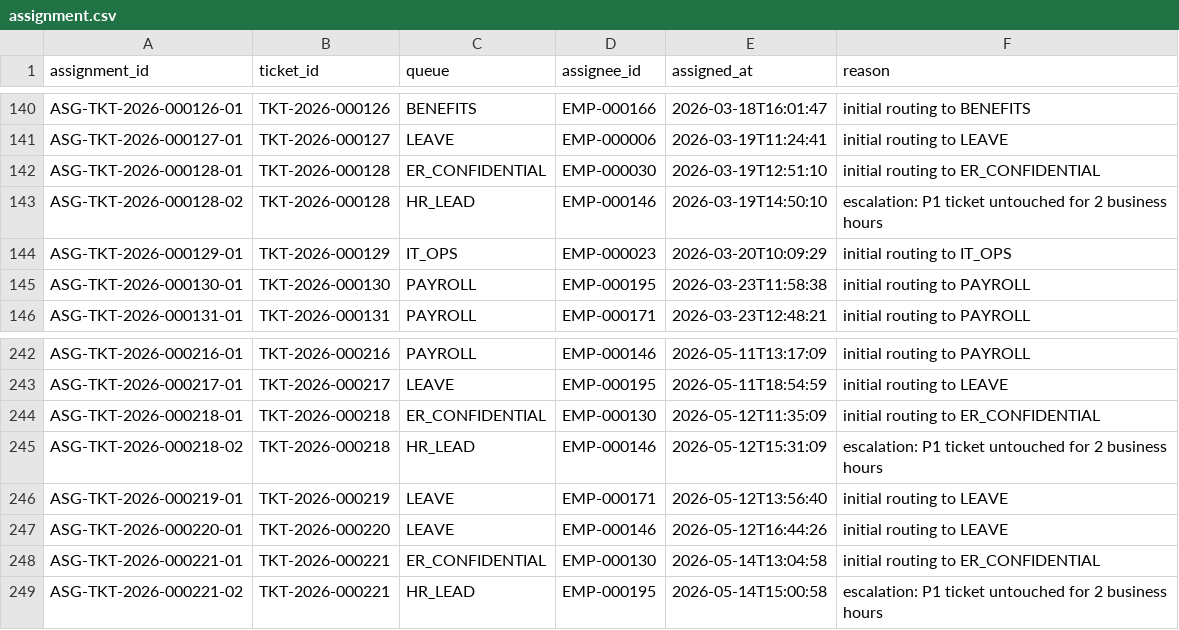
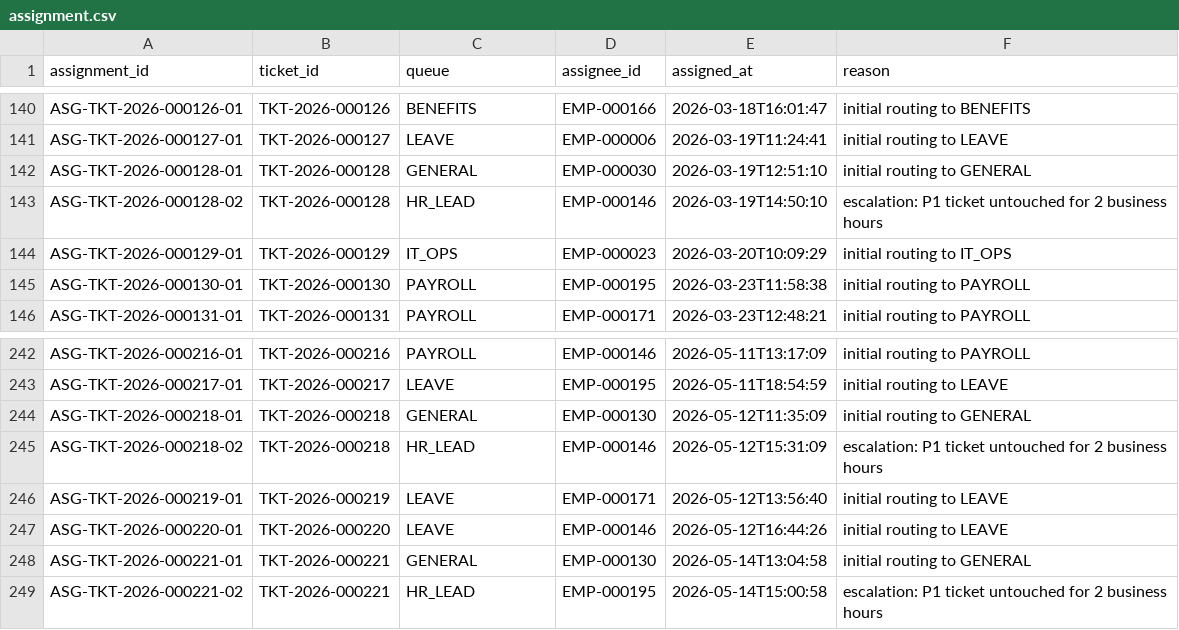
Before and after one commit to shravanireddy123/hr-helpdesk-synthetic-data, a CSV file: output/starter/assignment.csv, drawn as a sheet; only a part is shown, gaps mark what is left out.

```diff
--- a/output/starter/assignment.csv
+++ b/output/starter/assignment.csv
@@ -141,3 +141,3 @@ ASG-TKT-2026-000126-01,TKT-2026-000126,BENEFITS,EMP-000166,2026-03-18T16:01:47,i
 ASG-TKT-2026-000127-01,TKT-2026-000127,LEAVE,EMP-000006,2026-03-19T11:24:41,initial routing to LEAVE
-ASG-TKT-2026-000128-01,TKT-2026-000128,ER_CONFIDENTIAL,EMP-000030,2026-03-19T12:51:10,initial routing to ER_CONFIDENTIAL
+ASG-TKT-2026-000128-01,TKT-2026-000128,GENERAL,EMP-000030,2026-03-19T12:51:10,initial routing to GENERAL
 ASG-TKT-2026-000128-02,TKT-2026-000128,HR_LEAD,EMP-000146,2026-03-19T14:50:10,escalation: P1 ticket untouched for 2 business hours
@@ -243,3 +243,3 @@ ASG-TKT-2026-000216-01,TKT-2026-000216,PAYROLL,EMP-000146,2026-05-11T13:17:09,in
 ASG-TKT-2026-000217-01,TKT-2026-000217,LEAVE,EMP-000195,2026-05-11T18:54:59,initial routing to LEAVE
-ASG-TKT-2026-000218-01,TKT-2026-000218,ER_CONFIDENTIAL,EMP-000130,2026-05-12T11:35:09,initial routing to ER_CONFIDENTIAL
+ASG-TKT-2026-000218-01,TKT-2026-000218,GENERAL,EMP-000130,2026-05-12T11:35:09,initial routing to GENERAL
 ASG-TKT-2026-000218-02,TKT-2026-000218,HR_LEAD,EMP-000146,2026-05-12T15:31:09,escalation: P1 ticket untouched for 2 business hours
@@ -247,3 +247,3 @@ ASG-TKT-2026-000219-01,TKT-2026-000219,LEAVE,EMP-000171,2026-05-12T13:56:40,init
 ASG-TKT-2026-000220-01,TKT-2026-000220,LEAVE,EMP-000146,2026-05-12T16:44:26,initial routing to LEAVE
-ASG-TKT-2026-000221-01,TKT-2026-000221,ER_CONFIDENTIAL,EMP-000130,2026-05-14T13:04:58,initial routing to ER_CONFIDENTIAL
+ASG-TKT-2026-000221-01,TKT-2026-000221,GENERAL,EMP-000130,2026-05-14T13:04:58,initial routing to GENERAL
 ASG-TKT-2026-000221-02,TKT-2026-000221,HR_LEAD,EMP-000195,2026-05-14T15:00:58,escalation: P1 ticket untouched for 2 business hours
```
Also changed, not shown: output/full/assignment.csv, output/full/message_citation.csv, 14 other files.
